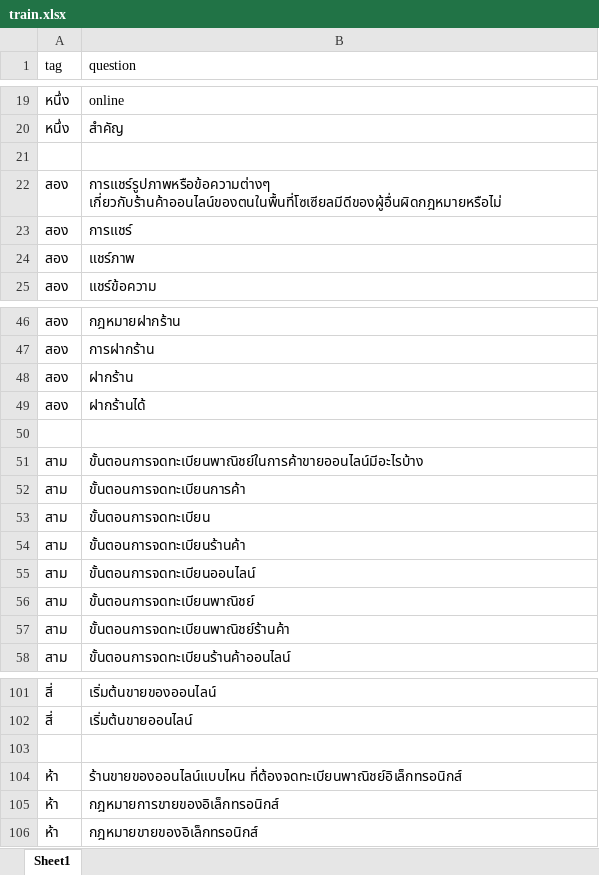
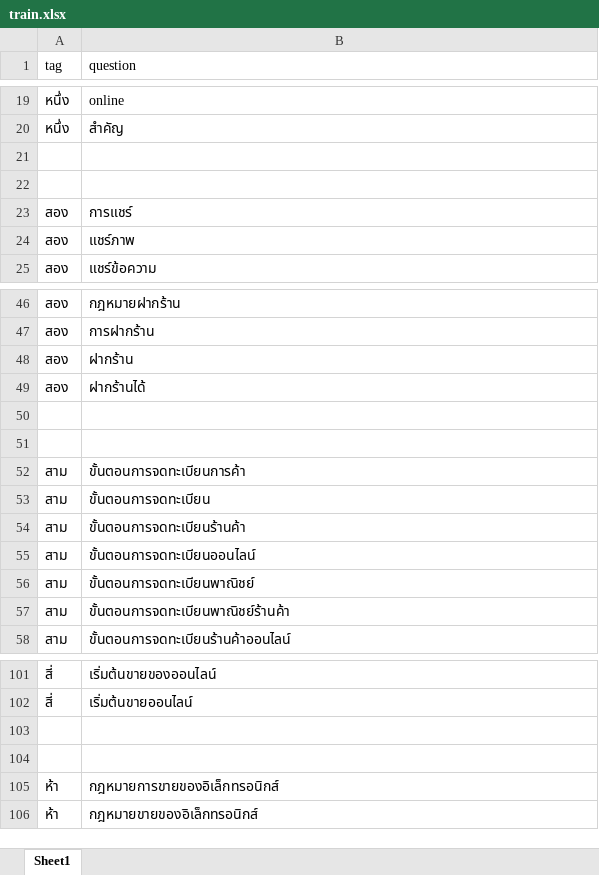
Before and after one commit to thanakritmos12/Chatbot-Business-Law, an Excel workbook: data/train.xlsx, sheet Sheet1, drawn as a sheet; only a part is shown, gaps mark what is left out; values as stored, in another font and other column widths than the file's, no borders; the diff covers the shown part only; the diff names each change by its address in the sheet, - before the commit and + after, or states it on an @@ line.

```diff
--- a/data/train.xlsx (sheet Sheet1)
+++ b/data/train.xlsx (sheet Sheet1)
-row 22: สอง | การแชร์รูปภาพหรือข้อความต่างๆ เกี่ยวกับร้านค้าออนไลน์ของตนในพื้นที่โซเซียลมีดีของผู้อื่นผิดกฎหมายหรือไม่
+row 22: (empty)
-row 51: สาม | ขั้นตอนการจดทะเบียนพาณิชย์ในการค้าขายออนไลน์มีอะไรบ้าง
+row 51: (empty)
-row 104: ห้า | ร้านขายของออนไลน์แบบไหน ที่ต้องจดทะเบียนพาณิชย์อิเล็กทรอนิกส์
+row 104: (empty)
```
Also changed, not shown: 2 added rows, 7 removed rows and 7 edited cells elsewhere in this sheet.
